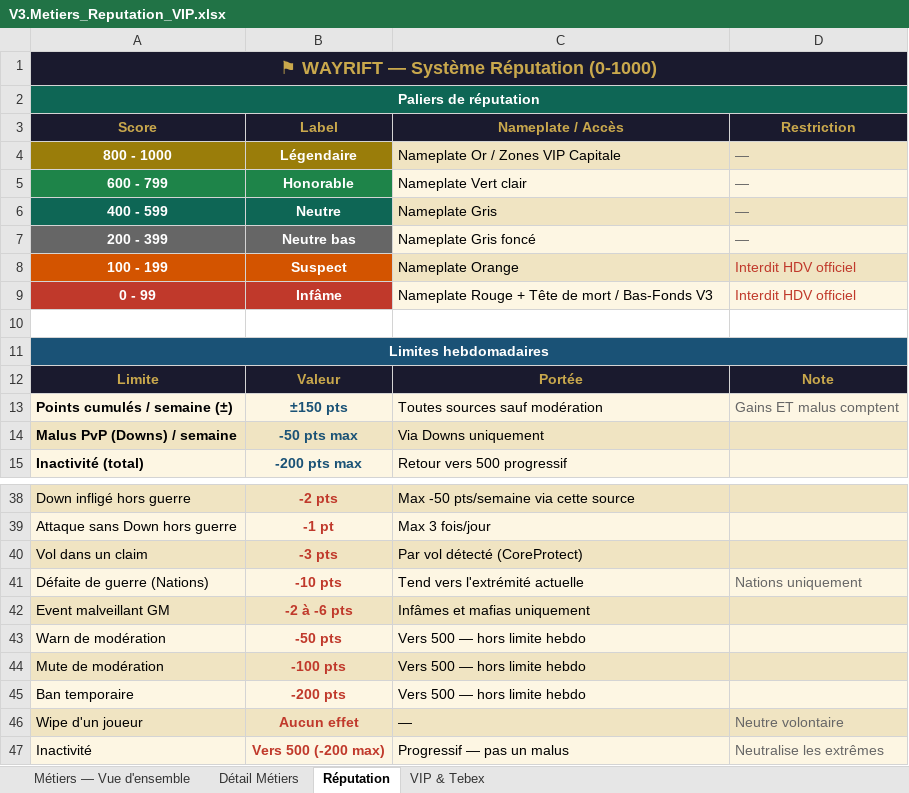
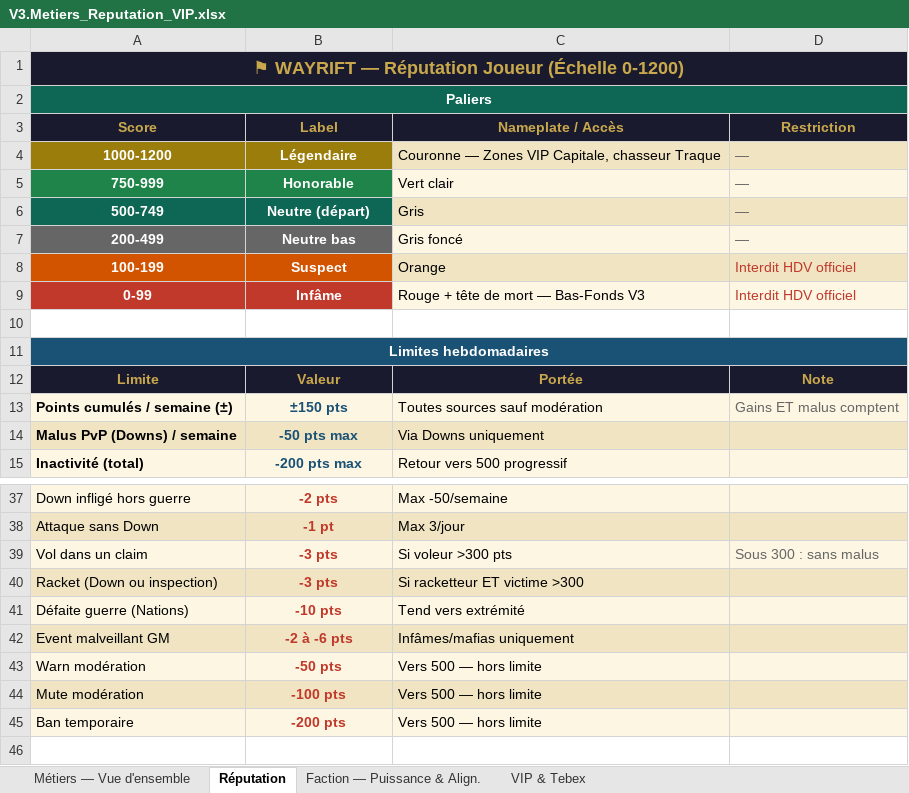
Before and after one commit to Ox-60/WayRift, an Excel workbook: Documentation/V3.Metiers_Reputation_VIP.xlsx, sheet Réputation, drawn as a sheet; only a part is shown, gaps mark what is left out; values as stored, in another font and other column widths than the file's, no borders; removed rows and columns are numbered as before the commit, all else as after; the diff covers the shown part only; the diff names each change by its address in the sheet, - before the commit and + after, or states it on an @@ line.

Commit message:
docs: abandon des .docx — Markdown seul format désormais
Problème identifié : les .docx n'étaient jamais régénérés après les
modifications des .md, causant une désynchronisation majeure (ancien
système de claims, ancienne échelle de réputation, ancien système de
coma... tout figé depuis leur création initiale).

Décision : Markdown uniquement — un seul fichier édité = toujours à jour.
- Suppression de 19 fichiers .docx obsolètes
- README réécrit sans référence aux .docx
- V3.Metiers_Reputation_VIP.xlsx régénéré avec les valeurs actuelles :
  échelle réputation 0-1200, Puissance & Alignement de faction,
  tokens 5€/100, note progression métiers par pratique
  (fichier de travail actif d'Ox, conservé et synchronisé)

```diff
--- a/Documentation/V3.Metiers_Reputation_VIP.xlsx (sheet Réputation)
+++ b/Documentation/V3.Metiers_Reputation_VIP.xlsx (sheet Réputation)
-sheet tab: Détail Métiers
+sheet tab: Faction — Puissance & Align.
-A1 (Score): ⚑ WAYRIFT — Système Réputation (0-1000)
+A1 (Score): ⚑ WAYRIFT — Réputation Joueur (Échelle 0-1200)
-A2 (Score): Paliers de réputation
+A2 (Score): Paliers
-A4 (Score): 800 - 1000
+A4 (Score): 1000-1200
-C4 (Nameplate / Accès): Nameplate Or / Zones VIP Capitale
+C4 (Nameplate / Accès): Couronne — Zones VIP Capitale, chasseur Traque
-A5 (Score): 600 - 799
+A5 (Score): 750-999
-C5 (Nameplate / Accès): Nameplate Vert clair
+C5 (Nameplate / Accès): Vert clair
-row 6: 400 - 599 | Neutre | Nameplate Gris | —
+row 6: 500-749 | Neutre (départ) | Gris | —
-A7 (Score): 200 - 399
+A7 (Score): 200-499
-C7 (Nameplate / Accès): Nameplate Gris foncé
+C7 (Nameplate / Accès): Gris foncé
-A8 (Score): 100 - 199
+A8 (Score): 100-199
-C8 (Nameplate / Accès): Nameplate Orange
+C8 (Nameplate / Accès): Orange
-A9 (Score): 0 - 99
+A9 (Score): 0-99
-C9 (Nameplate / Accès): Nameplate Rouge + Tête de mort / Bas-Fonds V3
+C9 (Nameplate / Accès): Rouge + tête de mort — Bas-Fonds V3
-A37:D37 fill: #F0E4C2
+A37:D37 fill: #FDF6E3
-C37 (Nameplate / Accès): Max -50 pts/semaine via cette source
+C37 (Nameplate / Accès): Max -50/semaine
-A38 (Score): Attaque sans Down hors guerre
+A38 (Score): Attaque sans Down
-A38:D38 fill: #FDF6E3
+A38:D38 fill: #F0E4C2
-C38 (Nameplate / Accès): Max 3 fois/jour
+C38 (Nameplate / Accès): Max 3/jour
-A39:D39 fill: #F0E4C2
+A39:D39 fill: #FDF6E3
-C39 (Nameplate / Accès): Par vol détecté (CoreProtect)
+C39 (Nameplate / Accès): Si voleur >300 pts
-D39 (Restriction): (empty)
+D39 (Restriction): Sous 300 : sans malus
+row 40: Racket (Down ou inspection) | -3 pts | Si racketteur ET victime >300
-A41 (Score): Défaite de guerre (Nations)
+A41 (Score): Défaite guerre (Nations)
-C41 (Nameplate / Accès): Tend vers l'extrémité actuelle
+C41 (Nameplate / Accès): Tend vers extrémité
-D41 (Restriction): Nations uniquement
+D41 (Restriction): (empty)
-C42 (Nameplate / Accès): Infâmes et mafias uniquement
+C42 (Nameplate / Accès): Infâmes/mafias uniquement
-A43 (Score): Warn de modération
+A43 (Score): Warn modération
-C43:C45 (Nameplate / Accès): Vers 500 — hors limite hebdo
+C43:C45 (Nameplate / Accès): Vers 500 — hors limite
-A44 (Score): Mute de modération
+A44 (Score): Mute modération
-row 46: Wipe d'un joueur | Aucun effet | — | Neutre volontaire
-row 47: Inactivité | Vers 500 (-200 max) | Progressif — pas un malus | Neutralise les extrêmes
```
Also changed, not shown: 3 added rows, 4 removed rows, 23 edited cells and cell formats elsewhere in this sheet, sheet VIP & Tebex, sheet Métiers — Vue d'ensemble, 20 other files.
